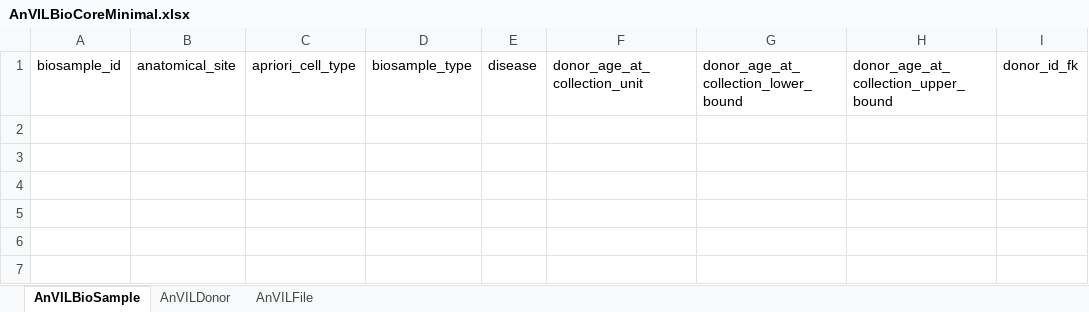
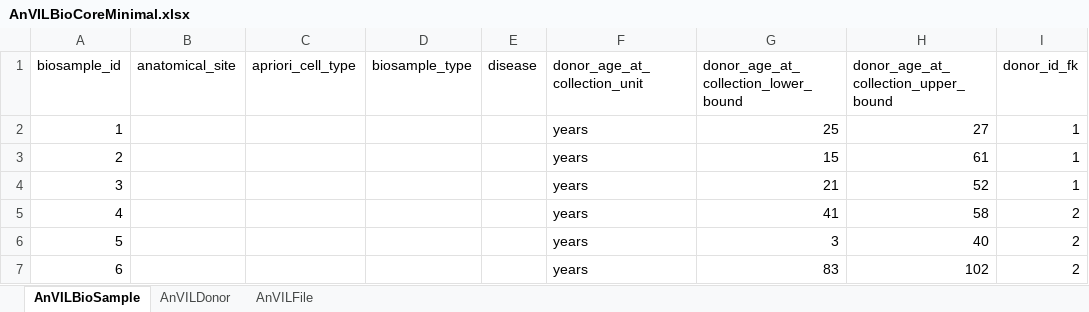
Before and after one commit to DataBiosphere/biocore-data-model, an Excel workbook: content/excel/AnVILBioCoreMinimal.xlsx, sheet AnVILBioSample, drawn as a sheet; values as stored, in another font and other column widths than the file's, no borders; the diff names each change by its address in the sheet, - before the commit and + after, or states it on an @@ line.

```diff
--- a/content/excel/AnVILBioCoreMinimal.xlsx (sheet AnVILBioSample)
+++ b/content/excel/AnVILBioCoreMinimal.xlsx (sheet AnVILBioSample)
+row 2: 1 |  |  |  |  | years | 25 | 27 | 1
+row 3: 2 |  |  |  |  | years | 15 | 61 | 1
+row 4: 3 |  |  |  |  | years | 21 | 52 | 1
+row 5: 4 |  |  |  |  | years | 41 | 58 | 2
+row 6: 5 |  |  |  |  | years | 3 | 40 | 2
+row 7: 6 |  |  |  |  | years | 83 | 102 | 2
```
Also changed, not shown: sheet AnVILDonor, 3 other files.
